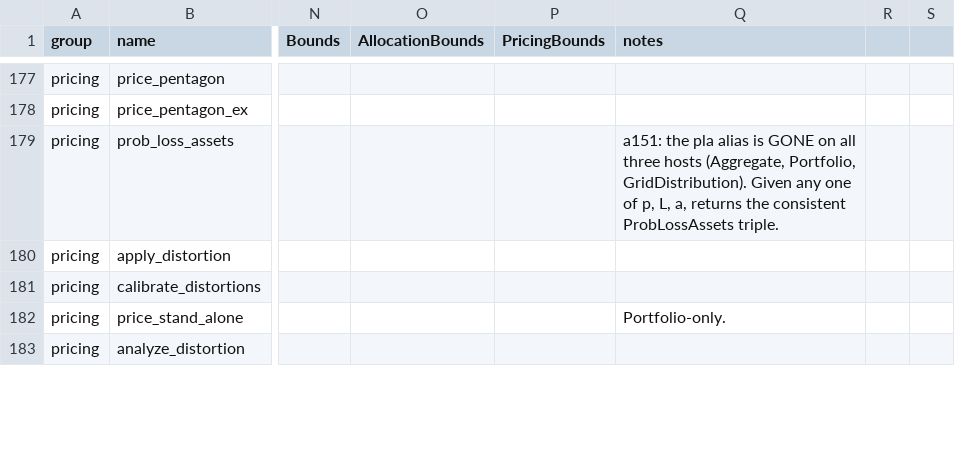
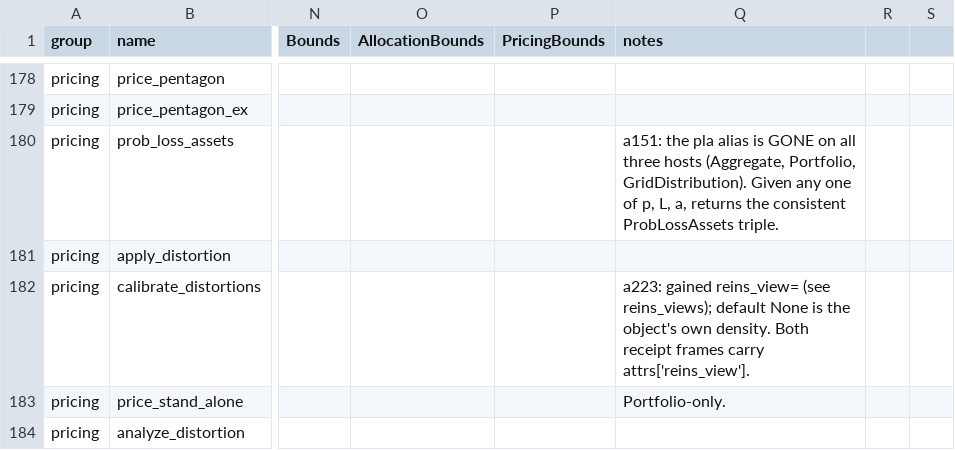
Before and after one commit to mynl/aggregate, a CSV file: dev/FEATURES.csv, drawn as a sheet; only a part is shown, gaps mark what is left out; addresses are those after the commit; the diff covers the shown part only; the diff names each change by its address in the sheet, - before the commit and + after, or states it on an @@ line.

Commit message:
[Loss-Lab-Round-3] a223: reins_view= names which of a cession's distributions to price on

```diff
--- a/dev/FEATURES.csv
+++ b/dev/FEATURES.csv
-Q182 (notes): (empty)
+Q182 (notes): a223: gained reins_view= (see reins_views); default None is the object's own density. Both receipt frames carry attrs['reins_view'].
```
Also changed, not shown: 1 added row and 3 edited cells elsewhere in this file, 11 other files.
